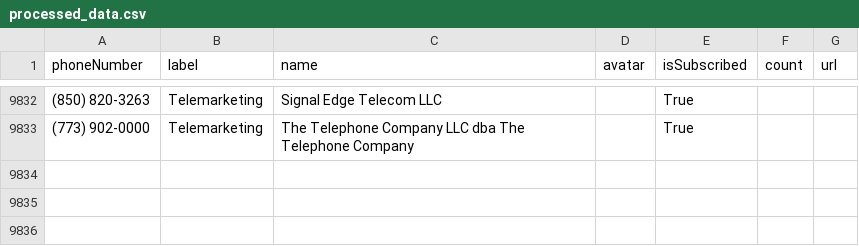
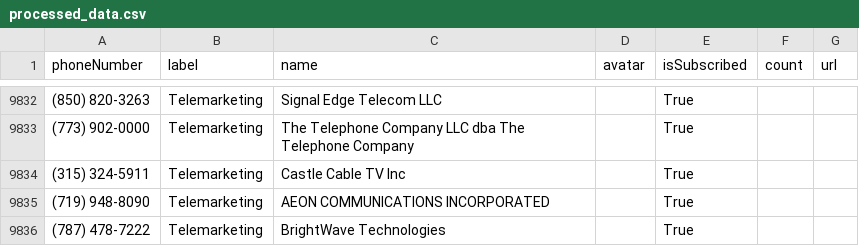
Before and after one commit to haygcao/vccard, a CSV file: US/processed_data.csv, drawn as a sheet; only a part is shown, gaps mark what is left out; the diff names each change by its address in the sheet, - before the commit and + after, or states it on an @@ line.

```diff
--- a/US/processed_data.csv
+++ b/US/processed_data.csv
+row 9834: (315) 324-5911 | Telemarketing | Castle Cable TV Inc |  | True
+row 9835: (719) 948-8090 | Telemarketing | AEON COMMUNICATIONS INCORPORATED |  | True
+row 9836: (787) 478-7222 | Telemarketing | BrightWave Technologies |  | True
```
Also changed, not shown: US/processed_v2.csv.
